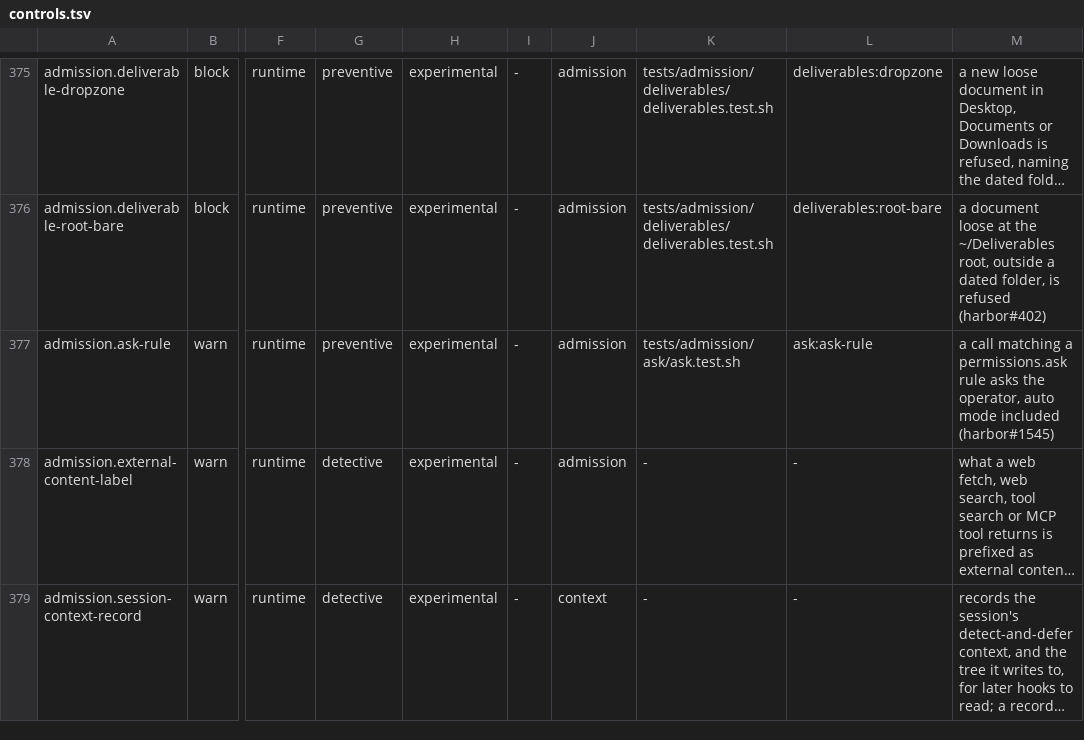
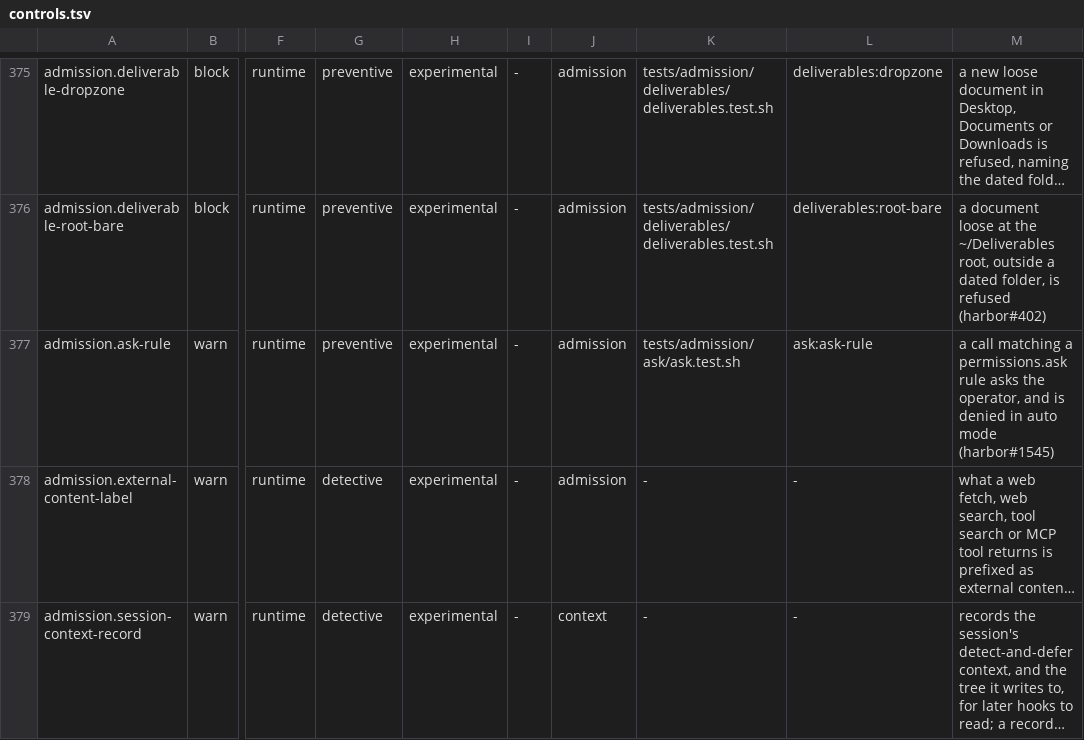
Before and after one commit to VytCepas/harbor-core, a TSV file: standards/naming/controls.tsv, drawn as a sheet; only a part is shown, gaps mark what is left out; long unchanged cells end in …; the diff names each change by its address in the sheet, - before the commit and + after, or states it on an @@ line.

```diff
--- a/standards/naming/controls.tsv
+++ b/standards/naming/controls.tsv
-M377: …the operator, auto mode included (harbor#1545)
+M377: …the operator, and is denied in auto mode (harbor#1545)
```
Also changed, not shown: contracts/bin.tsv, 8 other files.
